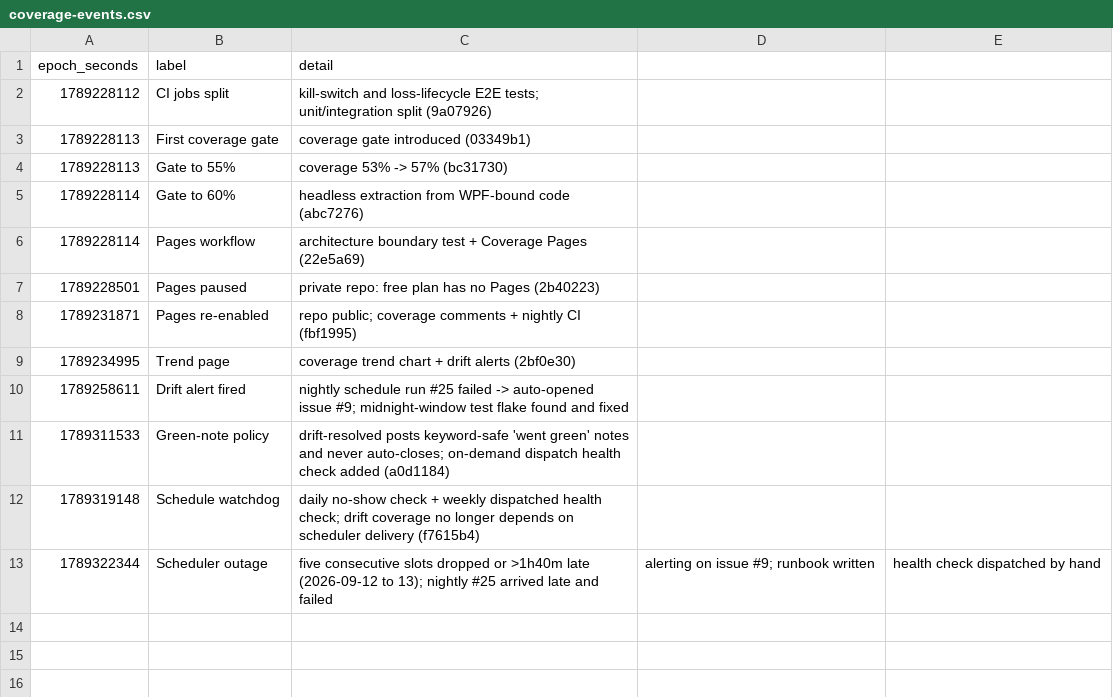
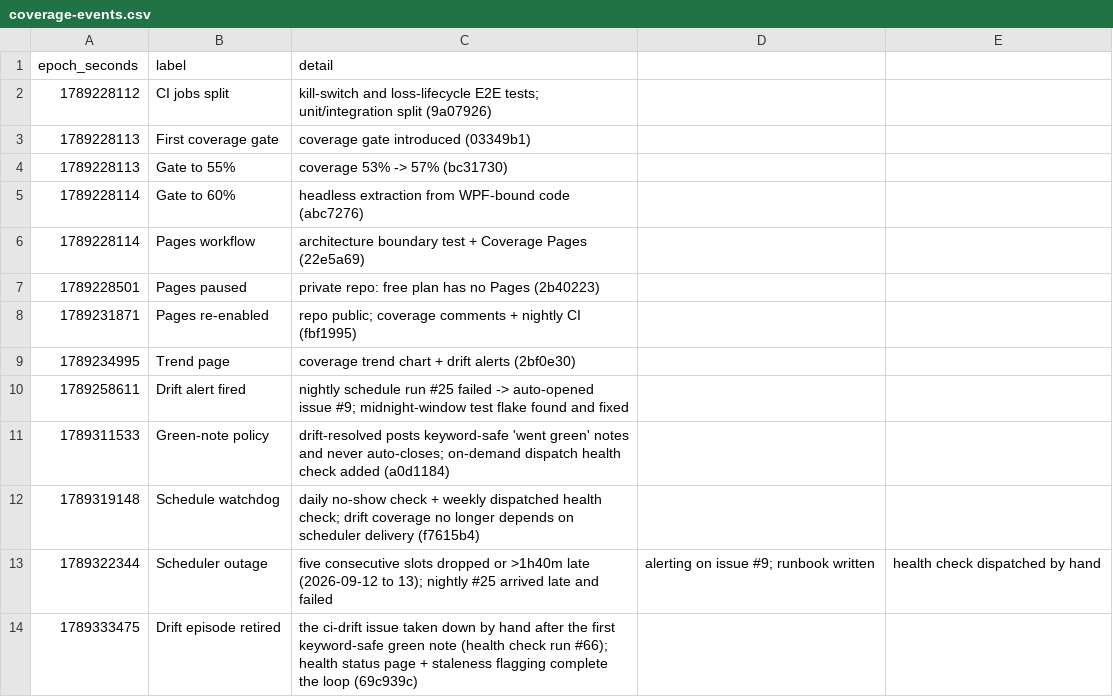
Before and after one commit to tashingagwatidzo776-max/ayla, a CSV file: docs/coverage-events.csv, drawn as a sheet; the diff names each change by its address in the sheet, - before the commit and + after, or states it on an @@ line.

Commit message:
Live health status page, staleness flag, episode-closure annotation
- Coverage Pages now generates health.json + health-status.html from the
  run being published: gate passing + zero open ci-drift issues = healthy.
  README's pipeline-health section links it as the live status page.
- Watchdog gains a second verdict: an open drift issue whose newest
  comment of any kind is older than 48h gets a staleness comment (silence
  is a finding, never a pass); the issue itself is untouched.
- Trend chart annotation records the drift episode's closure.

```diff
--- a/docs/coverage-events.csv
+++ b/docs/coverage-events.csv
+row 14: 1789333475 | Drift episode retired | the ci-drift issue taken down by hand after the first keyword-safe green note (health check run #66); health status page + staleness flagging complete the loop (69c939c)
```
Also changed, not shown: 7 other files.
